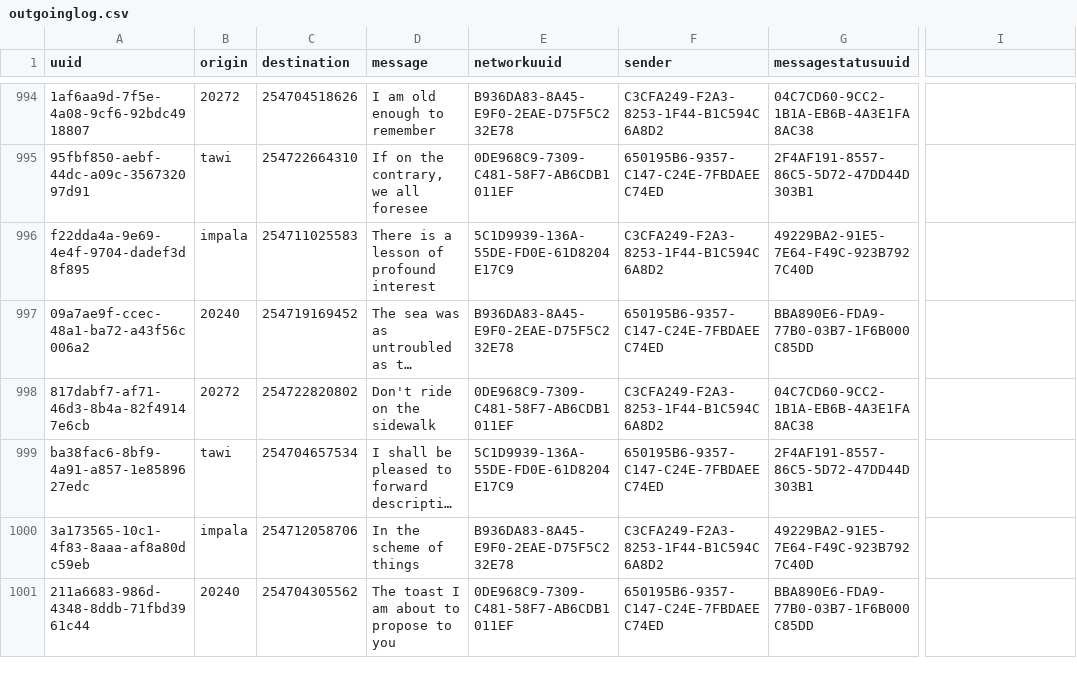
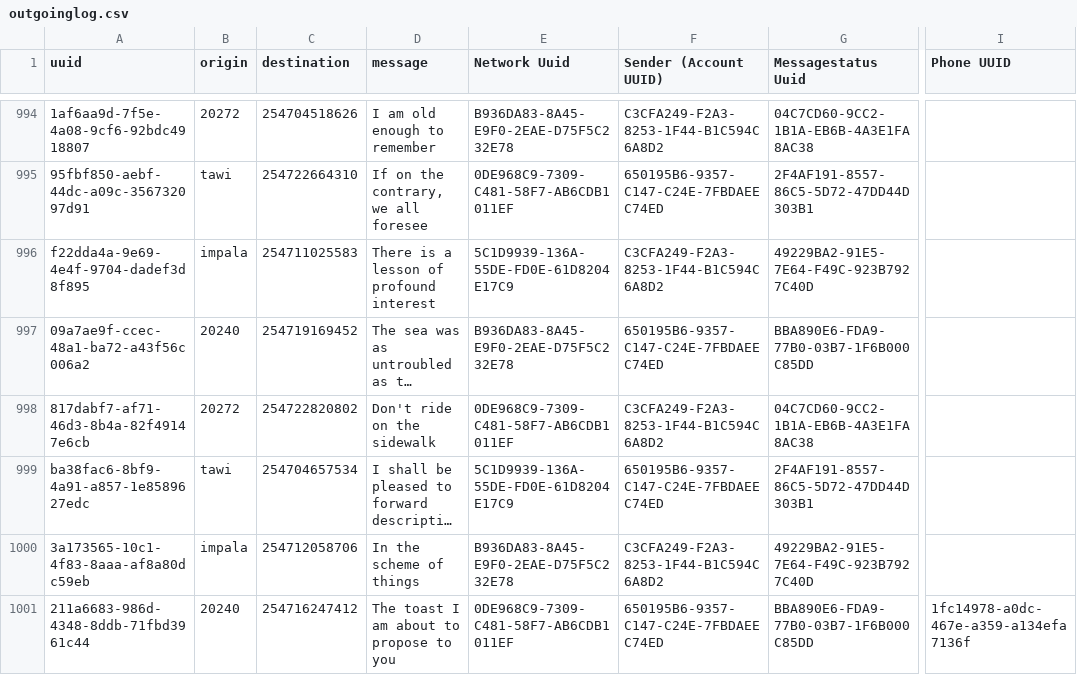
Before and after one commit to TawiKenya/BabbleSMS, a CSV file: webapp/etc/sql/data/outgoinglog.csv, drawn as a sheet; only a part is shown, gaps mark what is left out; long unchanged cells end in …; the diff names each change by its address in the sheet, - before the commit and + after, or states it on an @@ line.

```diff
--- a/webapp/etc/sql/data/outgoinglog.csv
+++ b/webapp/etc/sql/data/outgoinglog.csv
-E1: networkuuid
+E1: Network Uuid
-F1: sender
+F1: Sender (Account UUID)
-G1: messagestatusuuid
+G1: Messagestatus Uuid
-I1: (empty)
+I1: Phone UUID
-C1001 (destination): 254704305562
+C1001 (destination): 254716247412
-I1001 (Phone UUID): (empty)
+I1001 (Phone UUID): 1fc14978-a0dc-467e-a359-a134efa7136f
```
Also changed, not shown: 11 other files.
